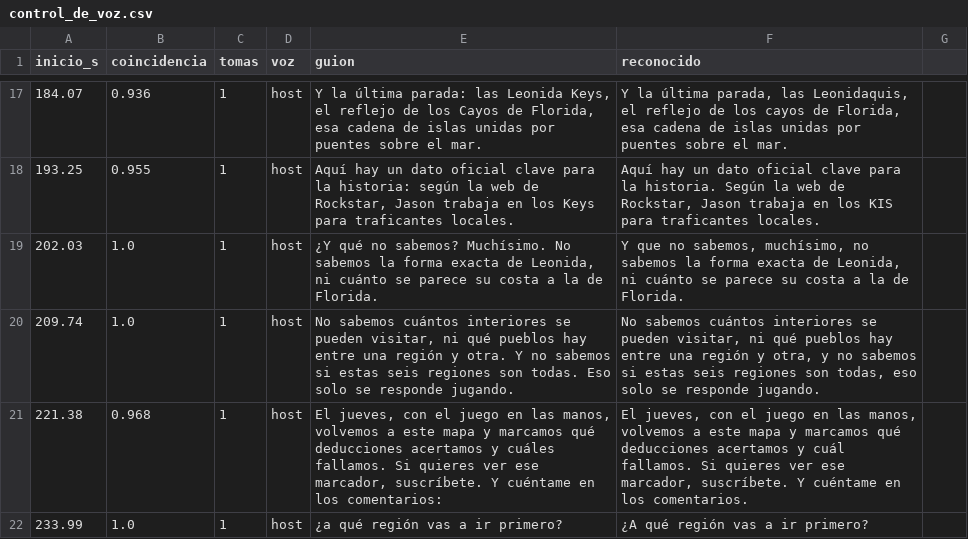
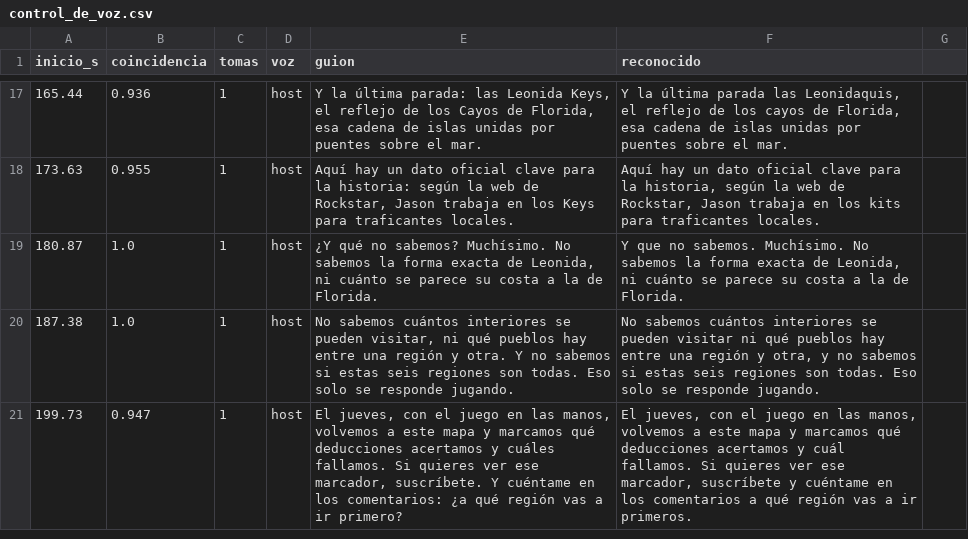
Before and after one commit to felipemalo42-dot/Claude-ia, a CSV file: VIDEO_04/recursos/control_de_voz.csv, drawn as a sheet; only a part is shown, gaps mark what is left out; the diff covers the shown part only.

```diff
--- a/VIDEO_04/recursos/control_de_voz.csv
+++ b/VIDEO_04/recursos/control_de_voz.csv
@@ -17,6 +17,5 @@ inicio_s;coincidencia;tomas;voz;guion;reconocido
-184.07;0.936;1;host;Y la última parada: las Leonida Keys, el reflejo de los Cayos de Florida, esa cadena de islas unidas por puentes sobre el mar.;Y la última parada, las Leonidaquis, el reflejo de los cayos de Florida, esa cadena de islas unidas por puentes sobre el mar.
-193.25;0.955;1;host;Aquí hay un dato oficial clave para la historia: según la web de Rockstar, Jason trabaja en los Keys para traficantes locales.;Aquí hay un dato oficial clave para la historia. Según la web de Rockstar, Jason trabaja en los KIS para traficantes locales.
-202.03;1.0;1;host;¿Y qué no sabemos? Muchísimo. No sabemos la forma exacta de Leonida, ni cuánto se parece su costa a la de Florida.;Y que no sabemos, muchísimo, no sabemos la forma exacta de Leonida, ni cuánto se parece su costa a la de Florida.
-209.74;1.0;1;host;No sabemos cuántos interiores se pueden visitar, ni qué pueblos hay entre una región y otra. Y no sabemos si estas seis regiones son todas. Eso solo se responde jugando.;No sabemos cuántos interiores se pueden visitar, ni qué pueblos hay entre una región y otra, y no sabemos si estas seis regiones son todas, eso solo se responde jugando.
-221.38;0.968;1;host;El jueves, con el juego en las manos, volvemos a este mapa y marcamos qué deducciones acertamos y cuáles fallamos. Si quieres ver ese marcador, suscríbete. Y cuéntame en los comentarios:;El jueves, con el juego en las manos, volvemos a este mapa y marcamos qué deducciones acertamos y cuál fallamos. Si quieres ver ese marcador, suscríbete. Y cuéntame en los comentarios.
-233.99;1.0;1;host;¿a qué región vas a ir primero?;¿A qué región vas a ir primero?
+165.44;0.936;1;host;Y la última parada: las Leonida Keys, el reflejo de los Cayos de Florida, esa cadena de islas unidas por puentes sobre el mar.;Y la última parada las Leonidaquis, el reflejo de los cayos de Florida, esa cadena de islas unidas por puentes sobre el mar.
+173.63;0.955;1;host;Aquí hay un dato oficial clave para la historia: según la web de Rockstar, Jason trabaja en los Keys para traficantes locales.;Aquí hay un dato oficial clave para la historia, según la web de Rockstar, Jason trabaja en los kits para traficantes locales.
+180.87;1.0;1;host;¿Y qué no sabemos? Muchísimo. No sabemos la forma exacta de Leonida, ni cuánto se parece su costa a la de Florida.;Y que no sabemos. Muchísimo. No sabemos la forma exacta de Leonida, ni cuánto se parece su costa a la de Florida.
+187.38;1.0;1;host;No sabemos cuántos interiores se pueden visitar, ni qué pueblos hay entre una región y otra. Y no sabemos si estas seis regiones son todas. Eso solo se responde jugando.;No sabemos cuántos interiores se pueden visitar ni qué pueblos hay entre una región y otra, y no sabemos si estas seis regiones son todas. Eso solo se responde jugando.
+199.73;0.947;1;host;El jueves, con el juego en las manos, volvemos a este mapa y marcamos qué deducciones acertamos y cuáles fallamos. Si quieres ver ese marcador, suscríbete. Y cuéntame en los comentarios: ¿a qué región vas a ir primero?;El jueves, con el juego en las manos, volvemos a este mapa y marcamos qué deducciones acertamos y cuál fallamos. Si quieres ver ese marcador, suscríbete y cuéntame en los comentarios a qué región vas a ir primeros.
```
Also changed, not shown: 3 added rows, 3 removed rows and 26 edited cells elsewhere in this file, VIDEO_04/marcas_de_tiempo.csv, 11 other files.
